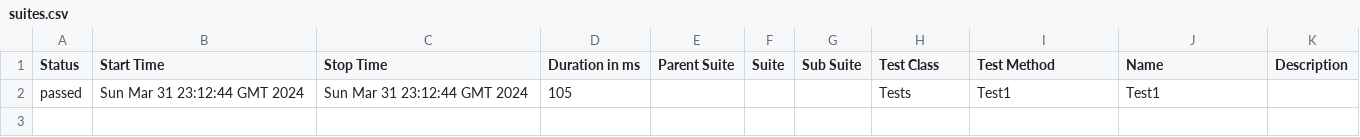
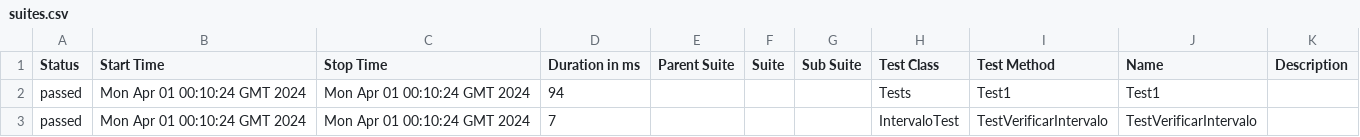
Before and after one commit to ladesa-ro/gerar-horario, a CSV file: b/development/data/suites.csv, drawn as a sheet.

```diff
--- a/b/development/data/suites.csv
+++ b/b/development/data/suites.csv
@@ -1,2 +1,3 @@
 "Status","Start Time","Stop Time","Duration in ms","Parent Suite","Suite","Sub Suite","Test Class","Test Method","Name","Description"
-"passed","Sun Mar 31 23:12:44 GMT 2024","Sun Mar 31 23:12:44 GMT 2024","105","","","","Tests","Test1","Test1",""
+"passed","Mon Apr 01 00:10:24 GMT 2024","Mon Apr 01 00:10:24 GMT 2024","94","","","","Tests","Test1","Test1",""
+"passed","Mon Apr 01 00:10:24 GMT 2024","Mon Apr 01 00:10:24 GMT 2024","7","","","","IntervaloTest","TestVerificarIntervalo","TestVerificarIntervalo",""
```
Also changed, not shown: 30 other files.
